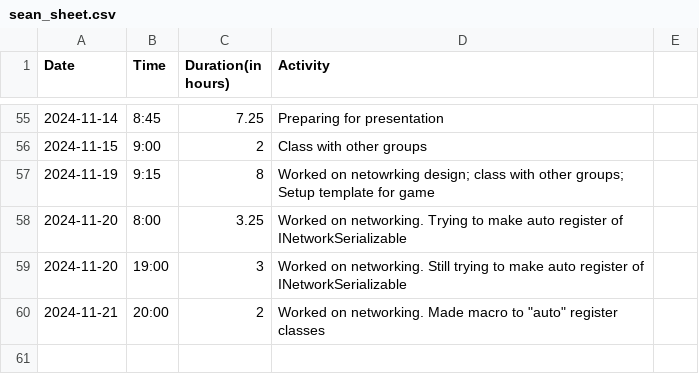
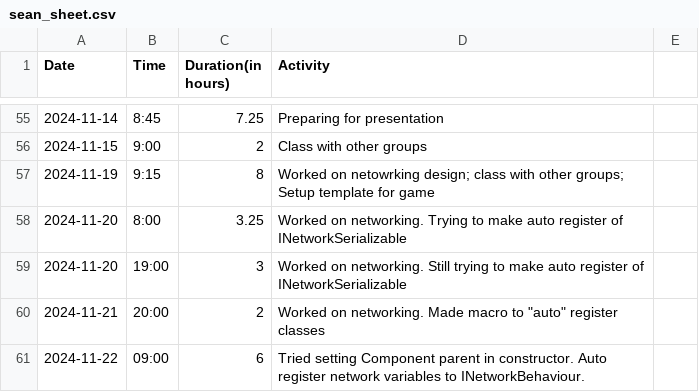
Before and after one commit to Seger01/GameEngine, a CSV file: docs/timesheets/sean_sheet.csv, drawn as a sheet; only a part is shown, gaps mark what is left out.

Commit message:
Updated timesheet

```diff
--- a/docs/timesheets/sean_sheet.csv
+++ b/docs/timesheets/sean_sheet.csv
@@ -60 +60,2 @@ Date,Time,Duration(in hours),Activity
 2024-11-21, 20:00, 2, Worked on networking. Made macro to "auto" register classes
+2024-11-22, 09:00, 6, Tried setting Component parent in constructor. Auto register network variables to INetworkBehaviour.
```
